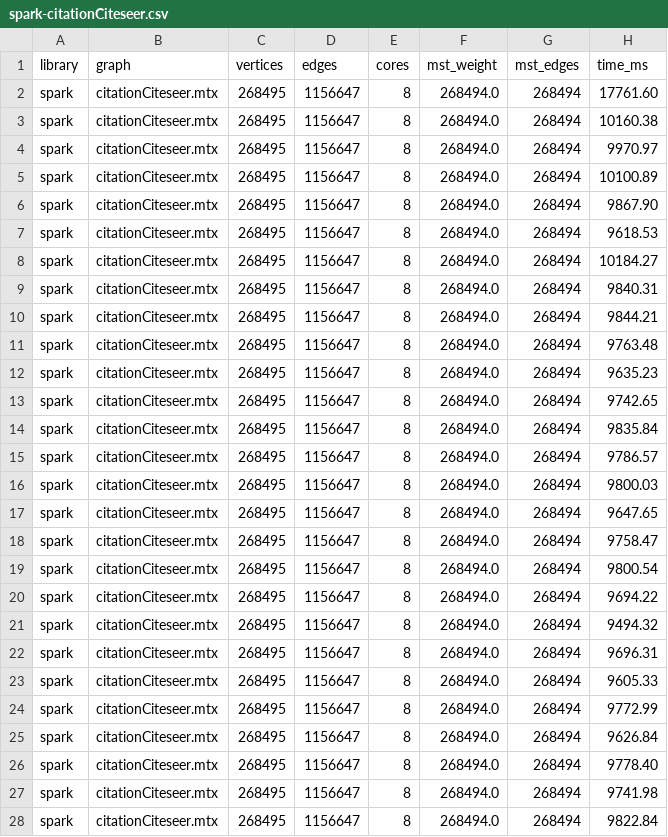
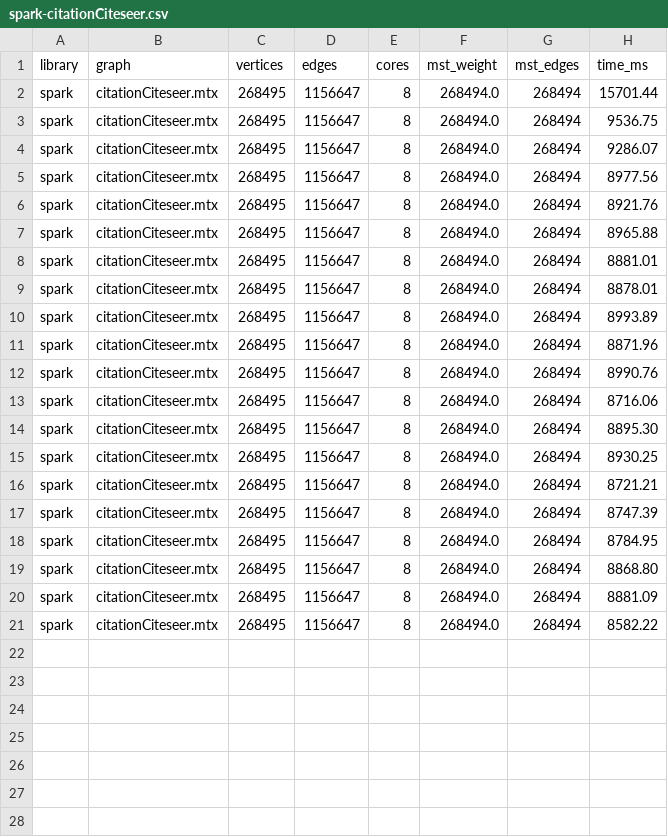
Before and after one commit to vladyoslav/graphs_analysis, a CSV file: experiments/results/spark-citationCiteseer.csv, drawn as a sheet; only a part is shown; the diff covers the shown part only.

Commit message:
feat: spark results

```diff
--- a/experiments/results/spark-citationCiteseer.csv
+++ b/experiments/results/spark-citationCiteseer.csv
@@ -1,28 +1,21 @@
 library,graph,vertices,edges,cores,mst_weight,mst_edges,time_ms
-spark,citationCiteseer.mtx,268495,1156647,8,268494.0,268494,17761.60
-spark,citationCiteseer.mtx,268495,1156647,8,268494.0,268494,10160.38
-spark,citationCiteseer.mtx,268495,1156647,8,268494.0,268494,9970.97
-spark,citationCiteseer.mtx,268495,1156647,8,268494.0,268494,10100.89
-spark,citationCiteseer.mtx,268495,1156647,8,268494.0,268494,9867.90
-spark,citationCiteseer.mtx,268495,1156647,8,268494.0,268494,9618.53
-spark,citationCiteseer.mtx,268495,1156647,8,268494.0,268494,10184.27
-spark,citationCiteseer.mtx,268495,1156647,8,268494.0,268494,9840.31
-spark,citationCiteseer.mtx,268495,1156647,8,268494.0,268494,9844.21
-spark,citationCiteseer.mtx,268495,1156647,8,268494.0,268494,9763.48
-spark,citationCiteseer.mtx,268495,1156647,8,268494.0,268494,9635.23
-spark,citationCiteseer.mtx,268495,1156647,8,268494.0,268494,9742.65
-spark,citationCiteseer.mtx,268495,1156647,8,268494.0,268494,9835.84
-spark,citationCiteseer.mtx,268495,1156647,8,268494.0,268494,9786.57
-spark,citationCiteseer.mtx,268495,1156647,8,268494.0,268494,9800.03
-spark,citationCiteseer.mtx,268495,1156647,8,268494.0,268494,9647.65
-spark,citationCiteseer.mtx,268495,1156647,8,268494.0,268494,9758.47
-spark,citationCiteseer.mtx,268495,1156647,8,268494.0,268494,9800.54
-spark,citationCiteseer.mtx,268495,1156647,8,268494.0,268494,9694.22
-spark,citationCiteseer.mtx,268495,1156647,8,268494.0,268494,9494.32
-spark,citationCiteseer.mtx,268495,1156647,8,268494.0,268494,9696.31
-spark,citationCiteseer.mtx,268495,1156647,8,268494.0,268494,9605.33
-spark,citationCiteseer.mtx,268495,1156647,8,268494.0,268494,9772.99
-spark,citationCiteseer.mtx,268495,1156647,8,268494.0,268494,9626.84
-spark,citationCiteseer.mtx,268495,1156647,8,268494.0,268494,9778.40
-spark,citationCiteseer.mtx,268495,1156647,8,268494.0,268494,9741.98
-spark,citationCiteseer.mtx,268495,1156647,8,268494.0,268494,9822.84
+spark,citationCiteseer.mtx,268495,1156647,8,268494.0,268494,15701.44
+spark,citationCiteseer.mtx,268495,1156647,8,268494.0,268494,9536.75
+spark,citationCiteseer.mtx,268495,1156647,8,268494.0,268494,9286.07
+spark,citationCiteseer.mtx,268495,1156647,8,268494.0,268494,8977.56
+spark,citationCiteseer.mtx,268495,1156647,8,268494.0,268494,8921.76
+spark,citationCiteseer.mtx,268495,1156647,8,268494.0,268494,8965.88
+spark,citationCiteseer.mtx,268495,1156647,8,268494.0,268494,8881.01
+spark,citationCiteseer.mtx,268495,1156647,8,268494.0,268494,8878.01
+spark,citationCiteseer.mtx,268495,1156647,8,268494.0,268494,8993.89
+spark,citationCiteseer.mtx,268495,1156647,8,268494.0,268494,8871.96
+spark,citationCiteseer.mtx,268495,1156647,8,268494.0,268494,8990.76
+spark,citationCiteseer.mtx,268495,1156647,8,268494.0,268494,8716.06
+spark,citationCiteseer.mtx,268495,1156647,8,268494.0,268494,8895.30
+spark,citationCiteseer.mtx,268495,1156647,8,268494.0,268494,8930.25
+spark,citationCiteseer.mtx,268495,1156647,8,268494.0,268494,8721.21
+spark,citationCiteseer.mtx,268495,1156647,8,268494.0,268494,8747.39
+spark,citationCiteseer.mtx,268495,1156647,8,268494.0,268494,8784.95
+spark,citationCiteseer.mtx,268495,1156647,8,268494.0,268494,8868.80
+spark,citationCiteseer.mtx,268495,1156647,8,268494.0,268494,8881.09
+spark,citationCiteseer.mtx,268495,1156647,8,268494.0,268494,8582.22
```
Also changed, not shown: 3 removed rows elsewhere in this file, experiments/results/spark-amazon0601.csv, 4 other files.
